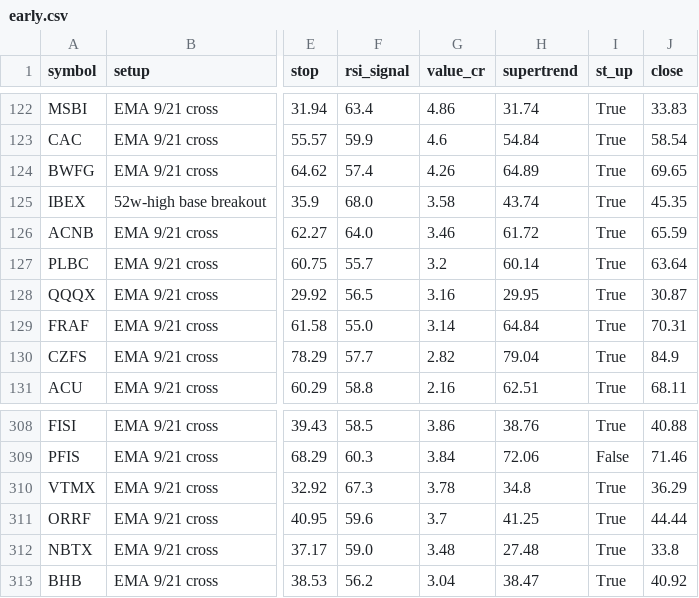
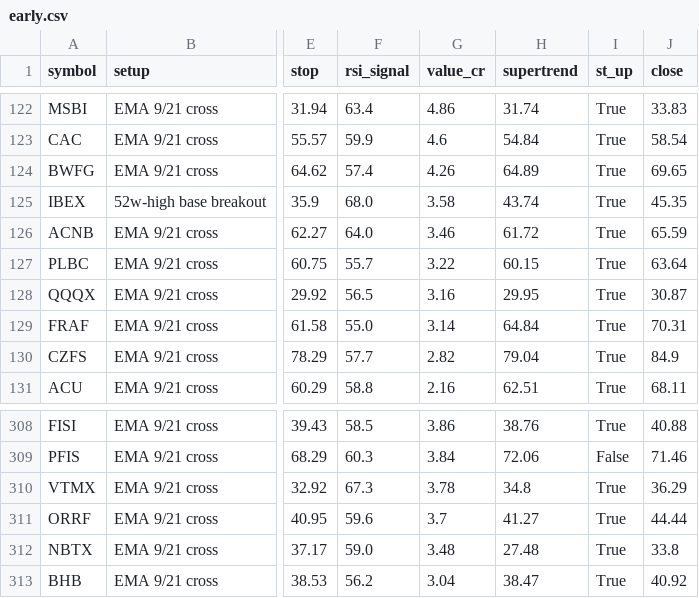
Before and after one commit to drsinghap81/blank-app, a CSV file: data/scan/us/early.csv, drawn as a sheet; only a part is shown, gaps mark what is left out; the diff names each change by its address in the sheet, - before the commit and + after, or states it on an @@ line.

```diff
--- a/data/scan/us/early.csv
+++ b/data/scan/us/early.csv
-G127 (value_cr): 3.2
+G127 (value_cr): 3.22
-H127 (supertrend): 60.14
+H127 (supertrend): 60.15
-H311 (supertrend): 41.25
+H311 (supertrend): 41.27
```
Also changed, not shown: data/scan/us/trend_scan.csv, 11 other files.
